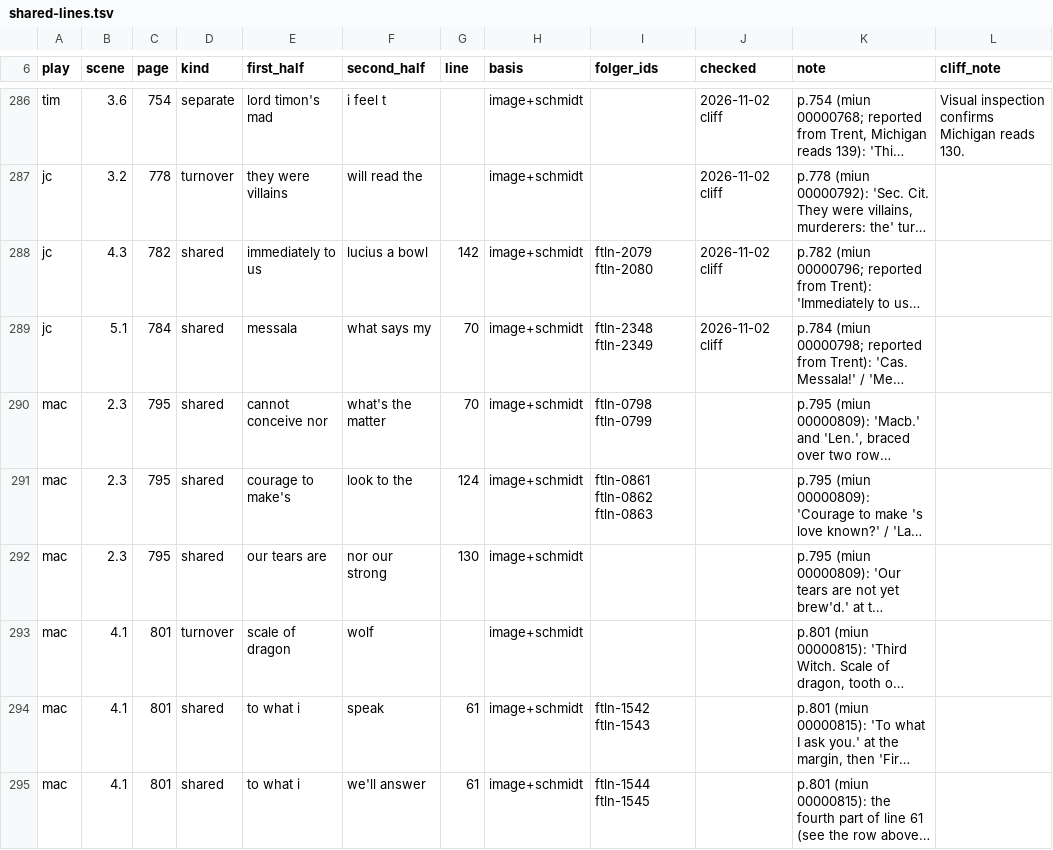
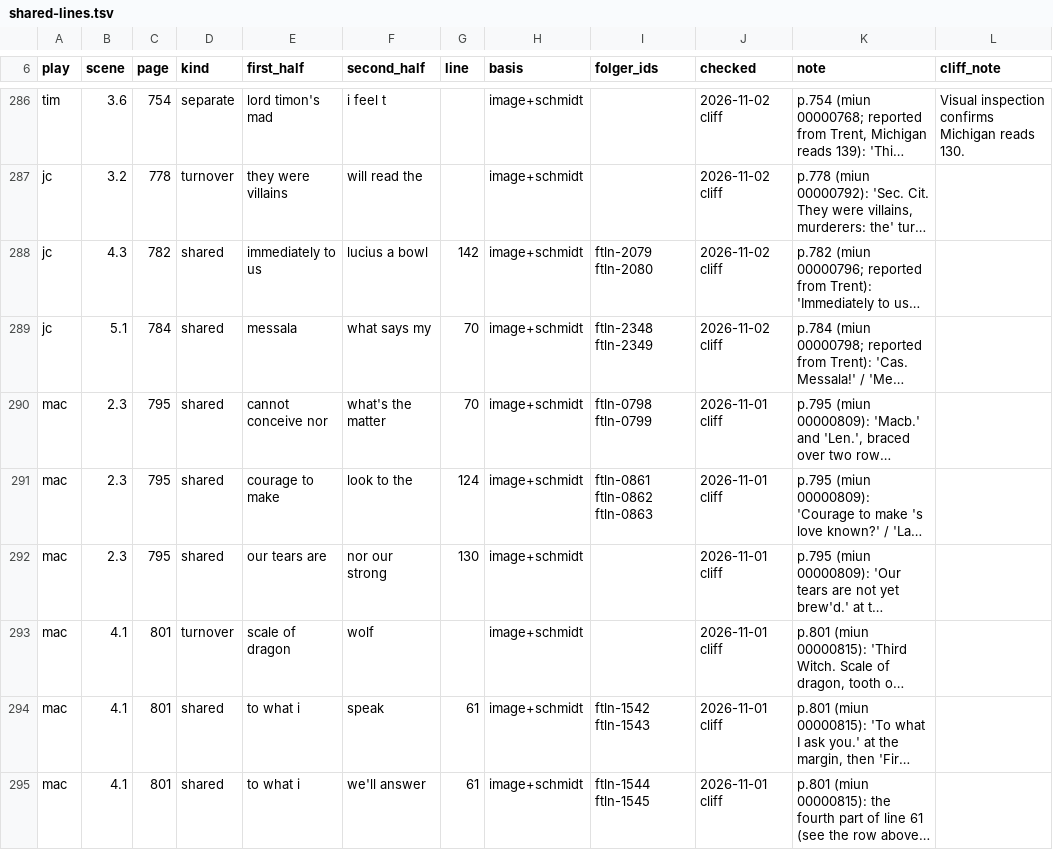
Before and after one commit to PerseusDLCode/corpus-tools, a TSV file: data/globe/shared-lines.tsv, drawn as a sheet; only a part is shown, gaps mark what is left out; long unchanged cells end in …; the diff names each change by its address in the sheet, - before the commit and + after, or states it on an @@ line.

```diff
--- a/data/globe/shared-lines.tsv
+++ b/data/globe/shared-lines.tsv
-J290:J295 (checked): (empty)
+J290:J295 (checked): 2026-11-01 cliff
-E291 (first_half): courage to make's
+E291 (first_half): courage to make
```
Also changed, not shown: data/globe/numeral-checks.tsv.
